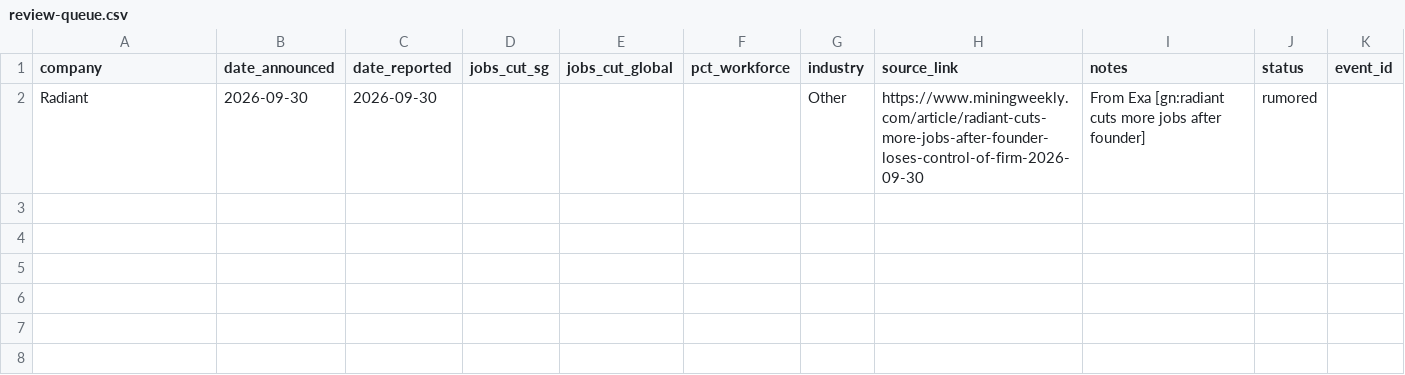
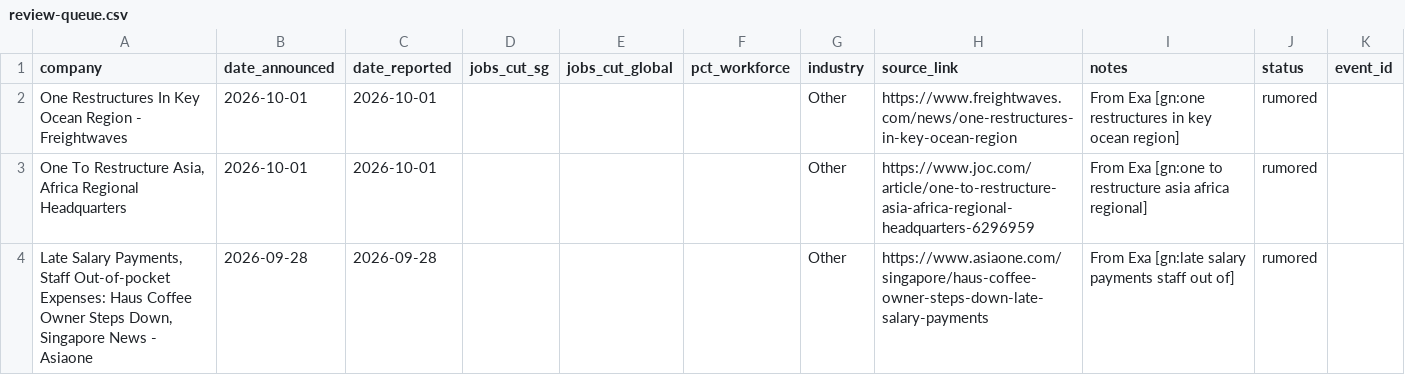
Before and after one commit to luarss/sg-layoffz, a CSV file: data/review-queue.csv, drawn as a sheet.

```diff
--- a/data/review-queue.csv
+++ b/data/review-queue.csv
@@ -1,2 +1,4 @@
 company,date_announced,date_reported,jobs_cut_sg,jobs_cut_global,pct_workforce,industry,source_link,notes,status,event_id
-Radiant,2026-09-30,2026-09-30,,,,Other,https://www.miningweekly.com/article/radiant-cuts-more-jobs-after-founder-loses-control-of-firm-2026-09-30,From Exa [gn:radiant cuts more jobs after founder],rumored,
+One Restructures In Key Ocean Region - Freightwaves,2026-10-01,2026-10-01,,,,Other,https://www.freightwaves.com/news/one-restructures-in-key-ocean-region,From Exa [gn:one restructures in key ocean region],rumored,
+"One To Restructure Asia, Africa Regional Headquarters",2026-10-01,2026-10-01,,,,Other,https://www.joc.com/article/one-to-restructure-asia-africa-regional-headquarters-6296959,From Exa [gn:one to restructure asia africa regional],rumored,
+"Late Salary Payments, Staff Out-of-pocket Expenses: Haus Coffee Owner Steps Down, Singapore News - Asiaone",2026-09-28,2026-09-28,,,,Other,https://www.asiaone.com/singapore/haus-coffee-owner-steps-down-late-salary-payments,From Exa [gn:late salary payments staff out of],rumored,
```
Also changed, not shown: data/layoffs.csv, 3 other files.
